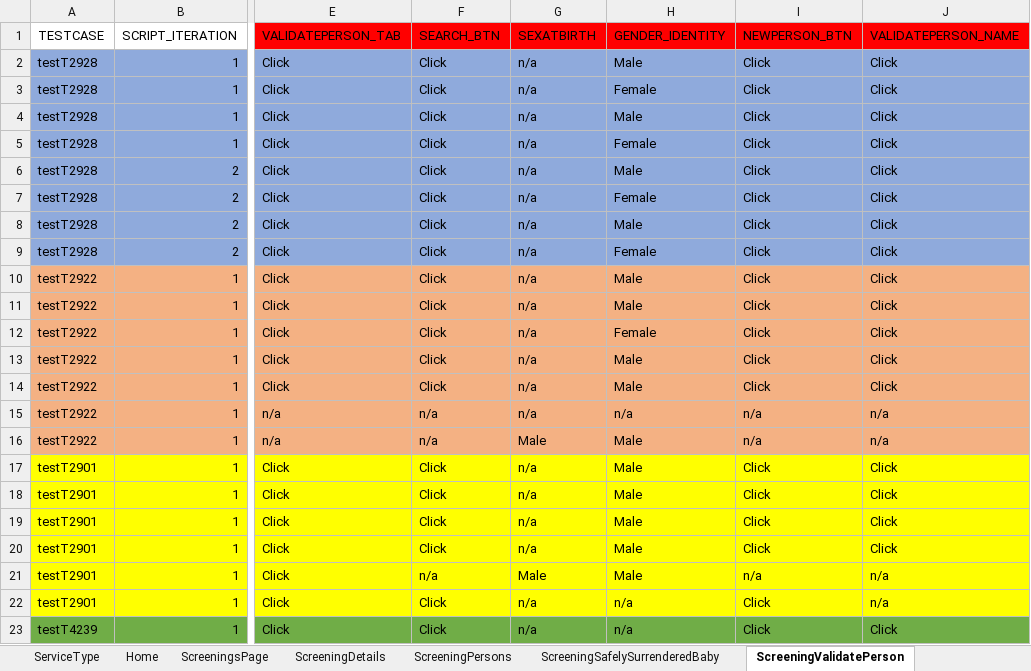
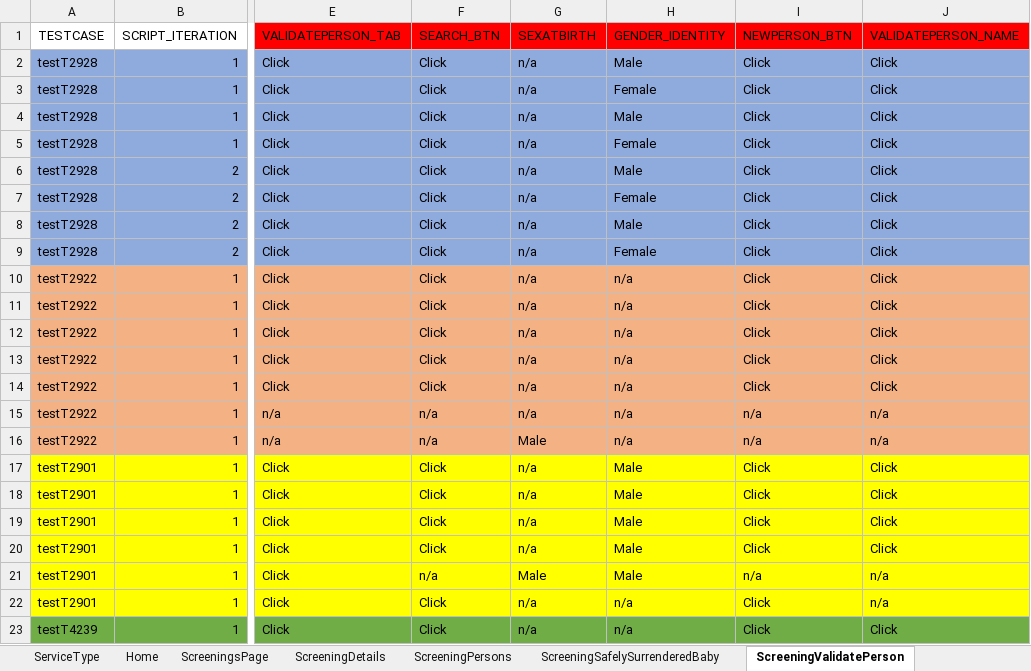
Before and after one commit to sup-pon/Code-repo, an Excel workbook: Screening.xlsx, sheet ScreeningValidatePerson, drawn as a sheet; only a part is shown, gaps mark what is left out; values as stored, in another font and other column widths than the file's, no borders; the diff names each change by its address in the sheet, - before the commit and + after, or states it on an @@ line.

Commit message:
Add files via upload

```diff
--- a/Screening.xlsx (sheet ScreeningValidatePerson)
+++ b/Screening.xlsx (sheet ScreeningValidatePerson)
-H10:H11 (GENDER_IDENTITY): Male
+H10:H11 (GENDER_IDENTITY): n/a
-H12 (GENDER_IDENTITY): Female
+H12 (GENDER_IDENTITY): n/a
-H13:H14 (GENDER_IDENTITY): Male
+H13:H14 (GENDER_IDENTITY): n/a
-H16 (GENDER_IDENTITY): Male
+H16 (GENDER_IDENTITY): n/a
```
